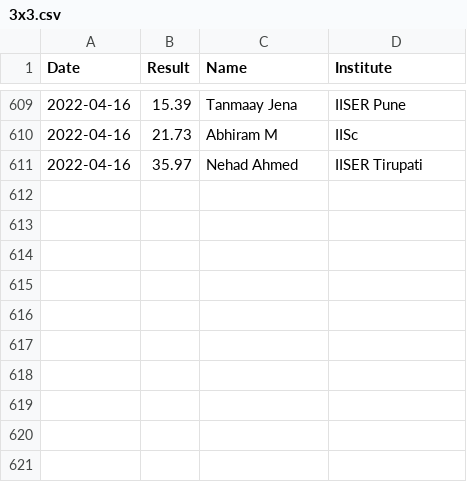
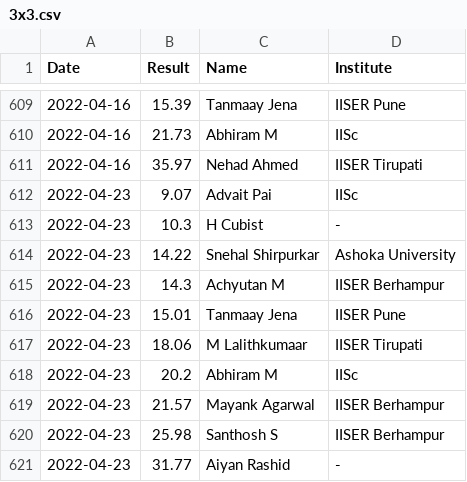
Before and after one commit to All-IISER-Cubing-Society/Results, a CSV file: results/3x3.csv, drawn as a sheet; only a part is shown, gaps mark what is left out.

Commit message:
Add results for 23 April

```diff
--- a/results/3x3.csv
+++ b/results/3x3.csv
@@ -611 +611,11 @@ Date,Result,Name,Institute
 2022-04-16,35.97,Nehad Ahmed,IISER Tirupati
+2022-04-23,9.07,Advait Pai,IISc
+2022-04-23,10.3,H Cubist,-
+2022-04-23,14.22,Snehal Shirpurkar,Ashoka University
+2022-04-23,14.3,Achyutan M,IISER Berhampur
+2022-04-23,15.01,Tanmaay Jena,IISER Pune
+2022-04-23,18.06,M Lalithkumaar,IISER Tirupati
+2022-04-23,20.2,Abhiram M,IISc
+2022-04-23,21.57,Mayank Agarwal,IISER Berhampur
+2022-04-23,25.98,Santhosh S,IISER Berhampur
+2022-04-23,31.77,Aiyan Rashid,-
```
Also changed, not shown: results/2x2.csv, 1 other file.
